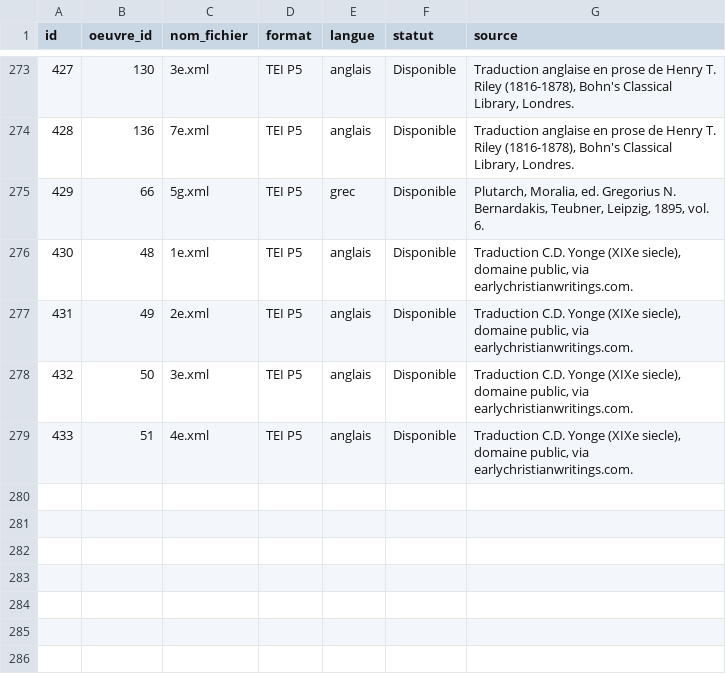
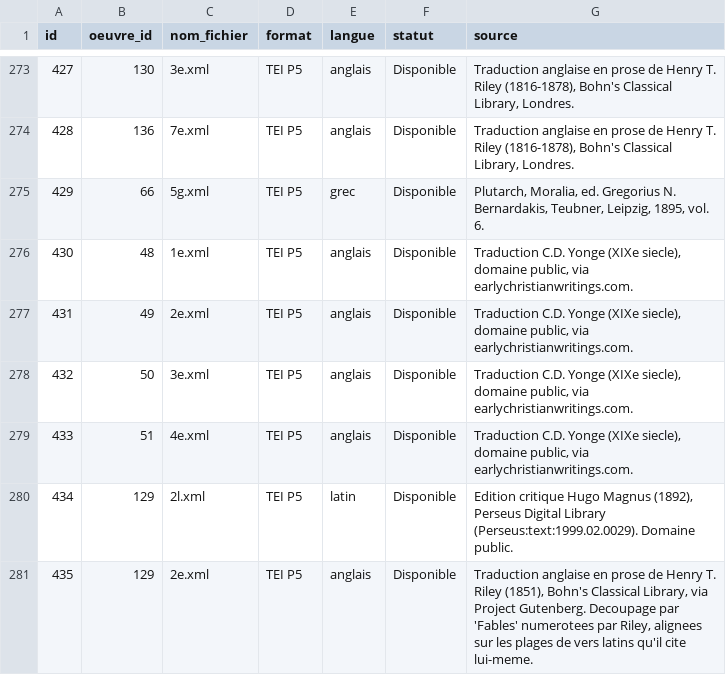
Before and after one commit to Wimmics/zoomathia, a CSV file: Named_entity_recognition/data/repertoire_zoo/fichiers_rows.csv, drawn as a sheet; only a part is shown, gaps mark what is left out; the diff names each change by its address in the sheet, - before the commit and + after, or states it on an @@ line.

Commit message:
Ajoute les Metamorphoses d'Ovide (zoo31/2l_16, zoo31/2e)
Sur les 10 oeuvres totalement vides identifiees dans le registre,
seules les Metamorphoses ont un lien clair avec le theme du corpus :
de nombreux mythes de transformation en animal (Acteon en cerf,
Callisto en ourse, Io en vache, Arachne en araignee...).

Texte latin : edition critique Hugo Magnus (1892), Perseus Digital
Library. Traduction anglaise : Henry T. Riley (1851), Bohn's Classical
Library, meme traducteur/collection deja utilise pour les Fasti et
l'Ibis d'Ovide dans ce corpus.

Alignement par "Fable" (110 au total) : Riley cite lui-meme, dans
l'en-tete de chaque fable, la plage de vers latins d'origine - utilisee
ici pour trouver le decoupage latin exact correspondant, plutot que le
decoupage par longueur egale utilise faute de mieux pour les autres
oeuvres d'Ovide. Alignement verifie a 60.9% (67/110) : les 43 manques
restants sont tous des fables depassant le plafond de securite de 6000
caracteres (jusqu'a 20 400 caracteres pour l'episode de Phaeton),
comportement attendu, pas un defaut d'alignement (0 fable sans
correspondance latine trouvee lors de la construction).

zoo31/2l_16 (pas zoo31/2l) : 15 entrees fantomes preexistantes dans le
registre pour cette oeuvre en latin (ovid.met1_tei.xml a
ovid.met15_tei.xml, jamais livrees), qui occupent deja les rangs 1 a 15.

```diff
--- a/Named_entity_recognition/data/repertoire_zoo/fichiers_rows.csv
+++ b/Named_entity_recognition/data/repertoire_zoo/fichiers_rows.csv
+row 280: 434 | 129 | 2l.xml | TEI P5 | latin | Disponible | Edition critique Hugo Magnus (1892), Perseus Digital Library (Perseus:text:1999.02.0029). Domaine public.
+row 281: 435 | 129 | 2e.xml | TEI P5 | anglais | Disponible | Traduction anglaise en prose de Henry T. Riley (1851), Bohn's Classical Library, via Project Gutenberg. Decoupage par 'Fables' numerotees par Riley, alignees sur les plages de vers latins qu'il cite lui-meme.
```
Also changed, not shown: Named_entity_recognition/data/repertoire_zoo/alignement_zoo.csv, Named_entity_recognition/data/repertoire_zoo/oeuvres_rows.csv, 3 other files.
